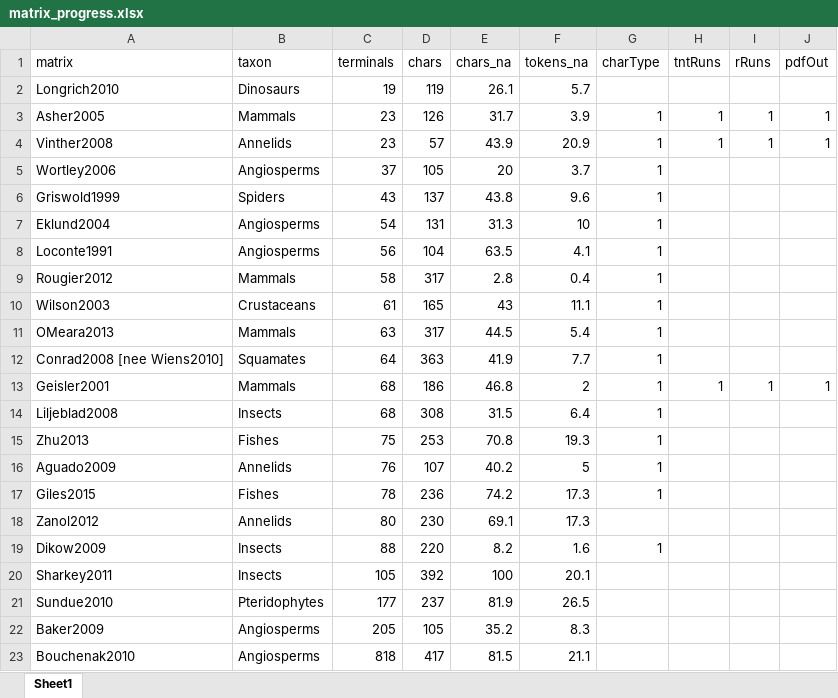
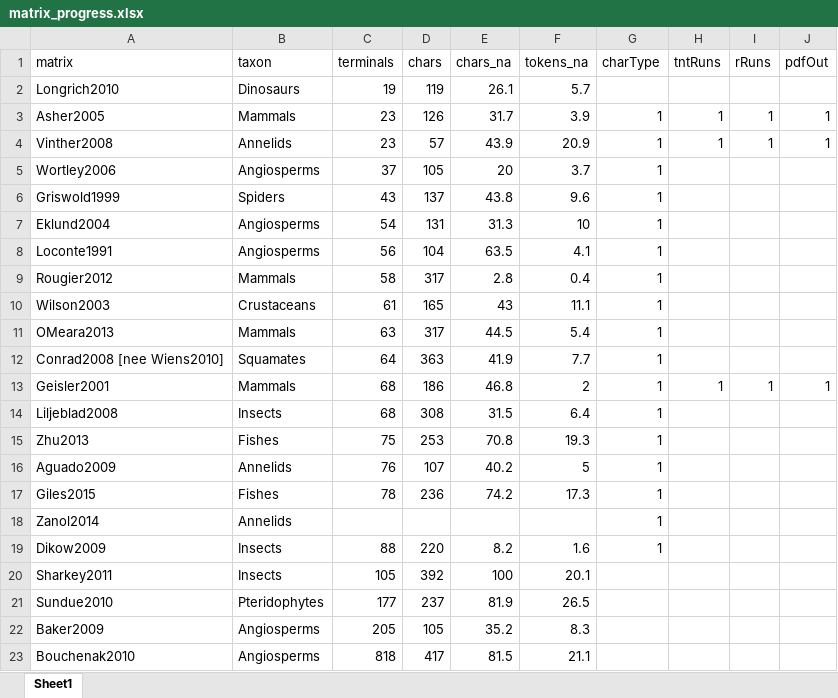
Before and after one commit to ms609/ExploreInapplicable, an Excel workbook: matrix_progress.xlsx, sheet Sheet1, drawn as a sheet; values as stored, in another font and other column widths than the file's, no borders; conditional formats not drawn; removed rows and columns are numbered as before the commit, all else as after; the diff names each change by its address in the sheet, - before the commit and + after, or states it on an @@ line.

Commit message:
Zanol done

```diff
--- a/matrix_progress.xlsx (sheet Sheet1)
+++ b/matrix_progress.xlsx (sheet Sheet1)
-row 18: Zanol2012 | Annelids | 80 | 230 | 69.1 | 17.3
+row 18: Zanol2014 | Annelids |  |  |  |  | 1
```
Also changed, not shown: 1 other file.
